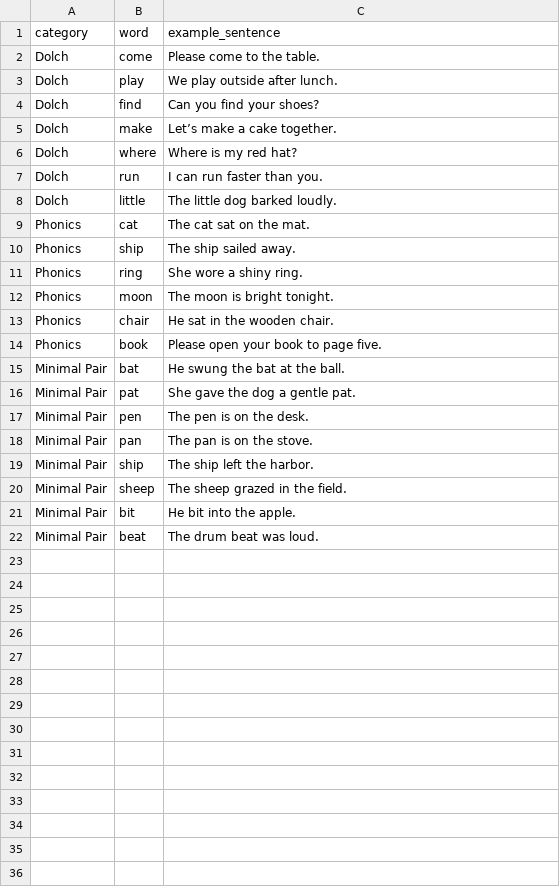
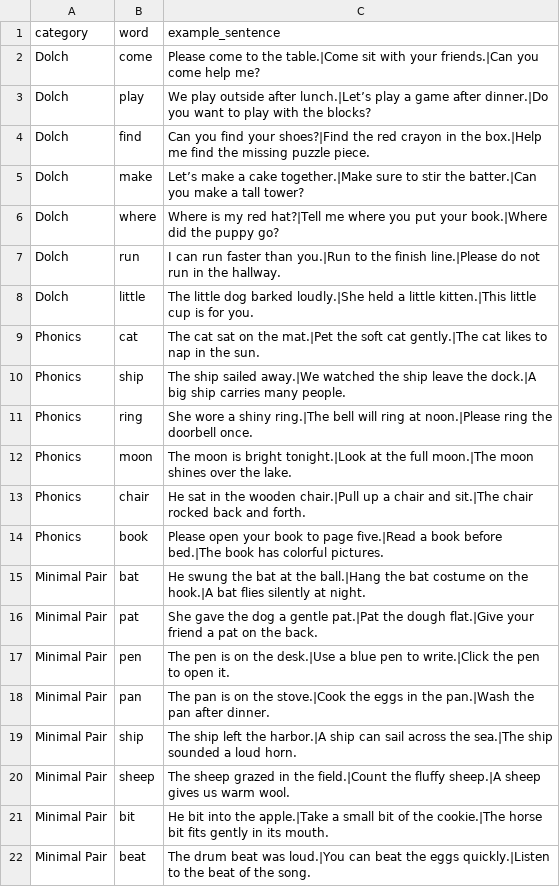
Before and after one commit to ngmille/readright, a CSV file: assets/seed_words.csv, drawn as a sheet.

```diff
--- a/assets/seed_words.csv
+++ b/assets/seed_words.csv
@@ -1,22 +1,22 @@
 category,word,example_sentence
-Dolch,come,Please come to the table.
-Dolch,play,We play outside after lunch.
-Dolch,find,Can you find your shoes?
-Dolch,make,Let’s make a cake together.
-Dolch,where,Where is my red hat?
-Dolch,run,I can run faster than you.
-Dolch,little,The little dog barked loudly.
-Phonics,cat,The cat sat on the mat.
-Phonics,ship,The ship sailed away.
-Phonics,ring,She wore a shiny ring.
-Phonics,moon,The moon is bright tonight.
-Phonics,chair,He sat in the wooden chair.
-Phonics,book,Please open your book to page five.
-Minimal Pair,bat,He swung the bat at the ball.
-Minimal Pair,pat,She gave the dog a gentle pat.
-Minimal Pair,pen,The pen is on the desk.
-Minimal Pair,pan,The pan is on the stove.
-Minimal Pair,ship,The ship left the harbor.
-Minimal Pair,sheep,The sheep grazed in the field.
-Minimal Pair,bit,He bit into the apple.
-Minimal Pair,beat,The drum beat was loud.
+Dolch,come,Please come to the table.|Come sit with your friends.|Can you come help me?
+Dolch,play,We play outside after lunch.|Let’s play a game after dinner.|Do you want to play with the blocks?
+Dolch,find,Can you find your shoes?|Find the red crayon in the box.|Help me find the missing puzzle piece.
+Dolch,make,Let’s make a cake together.|Make sure to stir the batter.|Can you make a tall tower?
+Dolch,where,Where is my red hat?|Tell me where you put your book.|Where did the puppy go?
+Dolch,run,I can run faster than you.|Run to the finish line.|Please do not run in the hallway.
+Dolch,little,The little dog barked loudly.|She held a little kitten.|This little cup is for you.
+Phonics,cat,The cat sat on the mat.|Pet the soft cat gently.|The cat likes to nap in the sun.
+Phonics,ship,The ship sailed away.|We watched the ship leave the dock.|A big ship carries many people.
+Phonics,ring,She wore a shiny ring.|The bell will ring at noon.|Please ring the doorbell once.
+Phonics,moon,The moon is bright tonight.|Look at the full moon.|The moon shines over the lake.
+Phonics,chair,He sat in the wooden chair.|Pull up a chair and sit.|The chair rocked back and forth.
+Phonics,book,Please open your book to page five.|Read a book before bed.|The book has colorful pictures.
+Minimal Pair,bat,He swung the bat at the ball.|Hang the bat costume on the hook.|A bat flies silently at night.
+Minimal Pair,pat,She gave the dog a gentle pat.|Pat the dough flat.|Give your friend a pat on the back.
+Minimal Pair,pen,The pen is on the desk.|Use a blue pen to write.|Click the pen to open it.
+Minimal Pair,pan,The pan is on the stove.|Cook the eggs in the pan.|Wash the pan after dinner.
+Minimal Pair,ship,The ship left the harbor.|A ship can sail across the sea.|The ship sounded a loud horn.
+Minimal Pair,sheep,The sheep grazed in the field.|Count the fluffy sheep.|A sheep gives us warm wool.
+Minimal Pair,bit,He bit into the apple.|Take a small bit of the cookie.|The horse bit fits gently in its mouth.
+Minimal Pair,beat,The drum beat was loud.|You can beat the eggs quickly.|Listen to the beat of the song.
```
Also changed, not shown: 19 other files.
